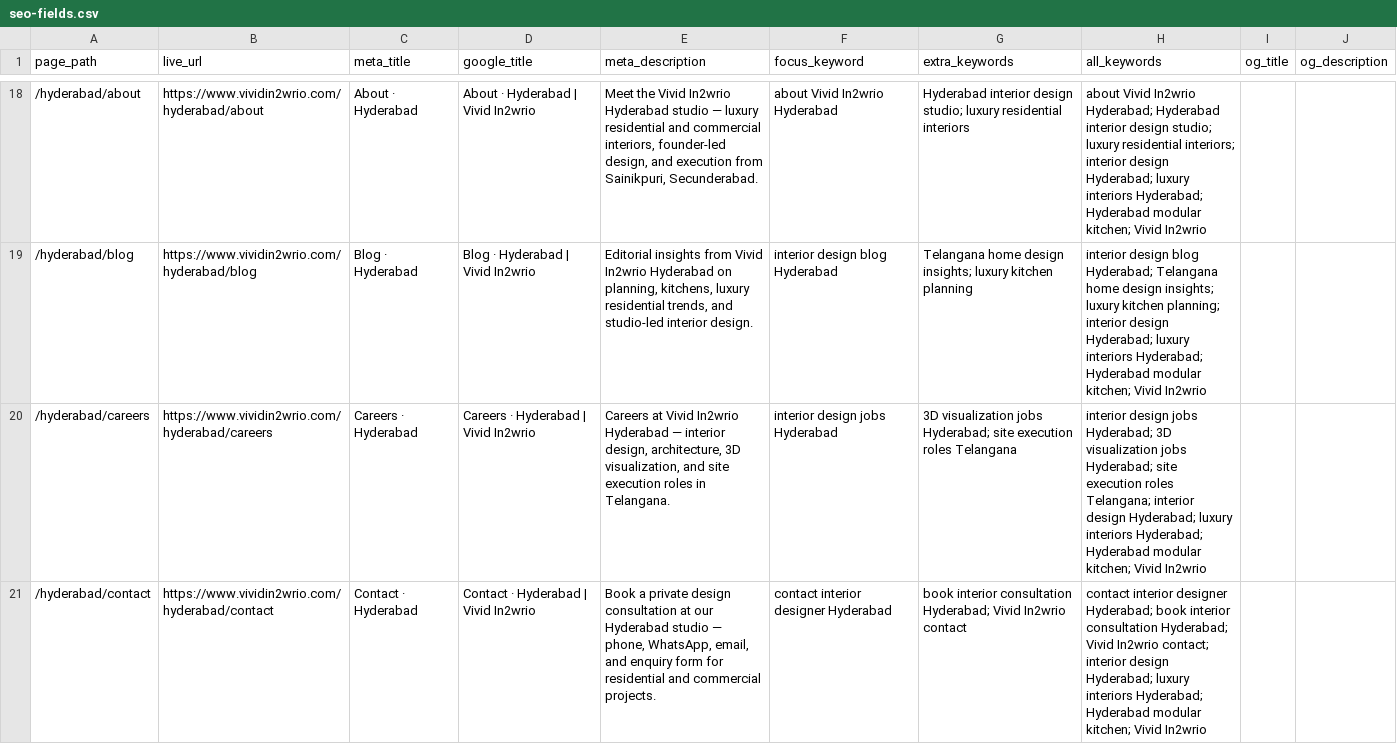
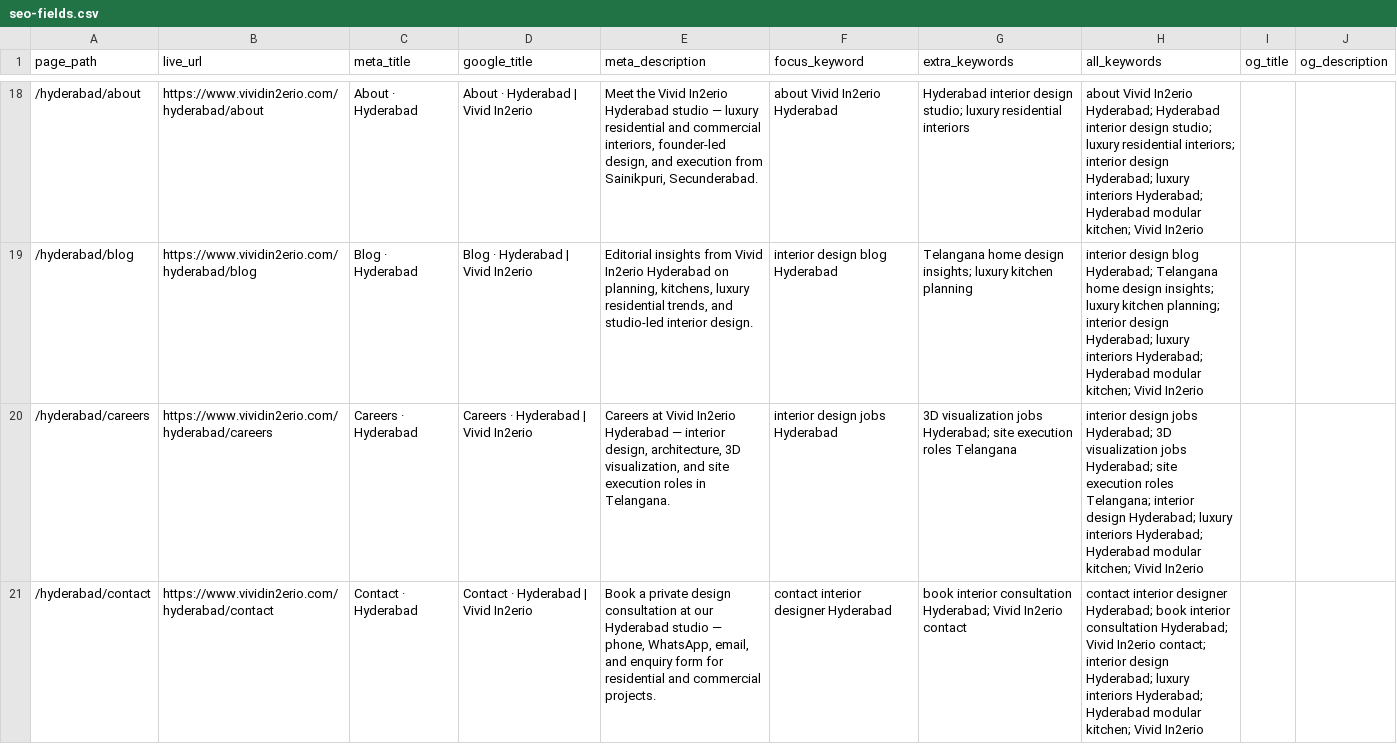
Before and after one commit to infojobpool/premium-modular-studio, a CSV file: content/seo-fields.csv, drawn as a sheet; only a part is shown, gaps mark what is left out; the diff covers the shown part only; the diff names each change by its address in the sheet, - before the commit and + after, or states it on an @@ line.

```diff
--- a/content/seo-fields.csv
+++ b/content/seo-fields.csv
-B18 (live_url): https://www.vividin2wrio.com/hyderabad/about
+B18 (live_url): https://www.vividin2erio.com/hyderabad/about
-D18 (google_title): About · Hyderabad | Vivid In2wrio
+D18 (google_title): About · Hyderabad | Vivid In2erio
-E18 (meta_description): …the Vivid In2wrio Hyderabad studio…
+E18 (meta_description): …the Vivid In2erio Hyderabad studio…
-F18 (focus_keyword): about Vivid In2wrio Hyderabad
+F18 (focus_keyword): about Vivid In2erio Hyderabad
-H18 (all_keywords): about Vivid In2wrio Hyderabad; Hyderabad interior design studio; luxury residential interiors; interior design Hyderabad; luxury interiors Hyderabad; Hyderabad modular kitchen; Vivid In2wrio
+H18 (all_keywords): about Vivid In2erio Hyderabad; Hyderabad interior design studio; luxury residential interiors; interior design Hyderabad; luxury interiors Hyderabad; Hyderabad modular kitchen; Vivid In2erio
-B19 (live_url): https://www.vividin2wrio.com/hyderabad/blog
+B19 (live_url): https://www.vividin2erio.com/hyderabad/blog
-D19 (google_title): Blog · Hyderabad | Vivid In2wrio
+D19 (google_title): Blog · Hyderabad | Vivid In2erio
-E19 (meta_description): …from Vivid In2wrio Hyderabad on…
+E19 (meta_description): …from Vivid In2erio Hyderabad on…
-H19 (all_keywords): …kitchen; Vivid In2wrio
+H19 (all_keywords): …kitchen; Vivid In2erio
-B20 (live_url): https://www.vividin2wrio.com/hyderabad/careers
+B20 (live_url): https://www.vividin2erio.com/hyderabad/careers
-D20 (google_title): Careers · Hyderabad | Vivid In2wrio
+D20 (google_title): Careers · Hyderabad | Vivid In2erio
-E20 (meta_description): …at Vivid In2wrio Hyderabad —…
+E20 (meta_description): …at Vivid In2erio Hyderabad —…
-H20 (all_keywords): …kitchen; Vivid In2wrio
+H20 (all_keywords): …kitchen; Vivid In2erio
-B21 (live_url): https://www.vividin2wrio.com/hyderabad/contact
+B21 (live_url): https://www.vividin2erio.com/hyderabad/contact
-D21 (google_title): Contact · Hyderabad | Vivid In2wrio
+D21 (google_title): Contact · Hyderabad | Vivid In2erio
-G21 (extra_keywords): …Hyderabad; Vivid In2wrio contact
+G21 (extra_keywords): …Hyderabad; Vivid In2erio contact
-H21 (all_keywords): …Hyderabad; Vivid In2wrio contact; interior design Hyderabad; luxury interiors Hyderabad; Hyderabad modular kitchen; Vivid In2wrio
+H21 (all_keywords): …Hyderabad; Vivid In2erio contact; interior design Hyderabad; luxury interiors Hyderabad; Hyderabad modular kitchen; Vivid In2erio
```
Also changed, not shown: 103 edited cells elsewhere in this file, 46 other files.
